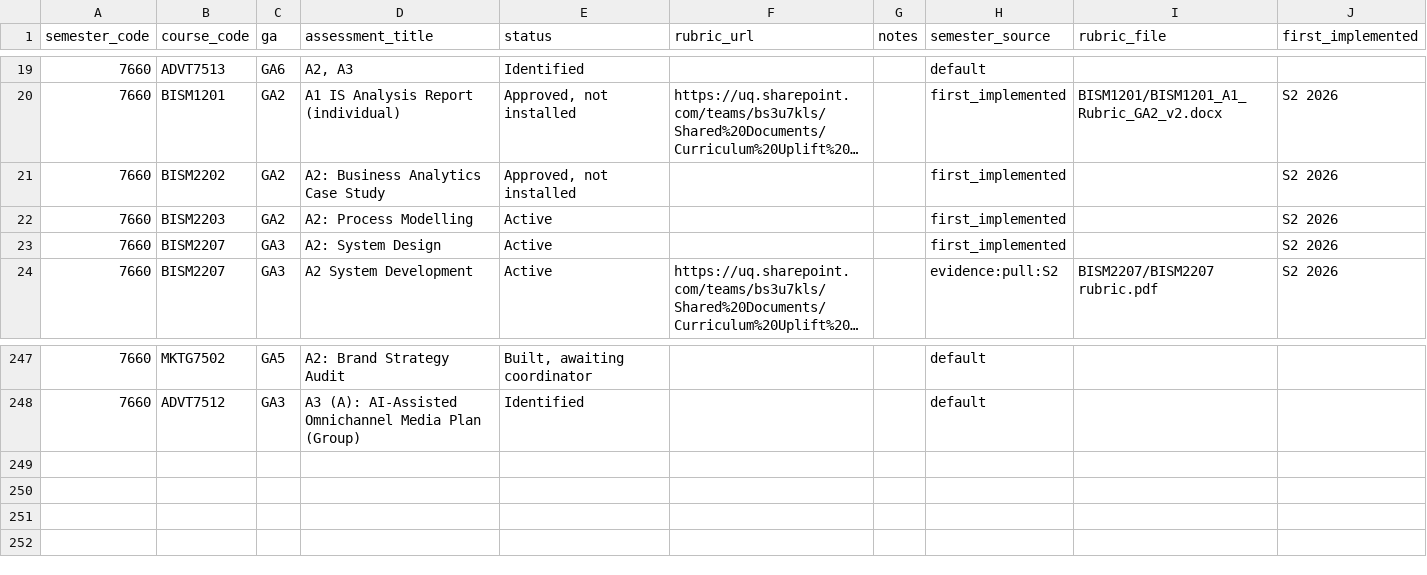
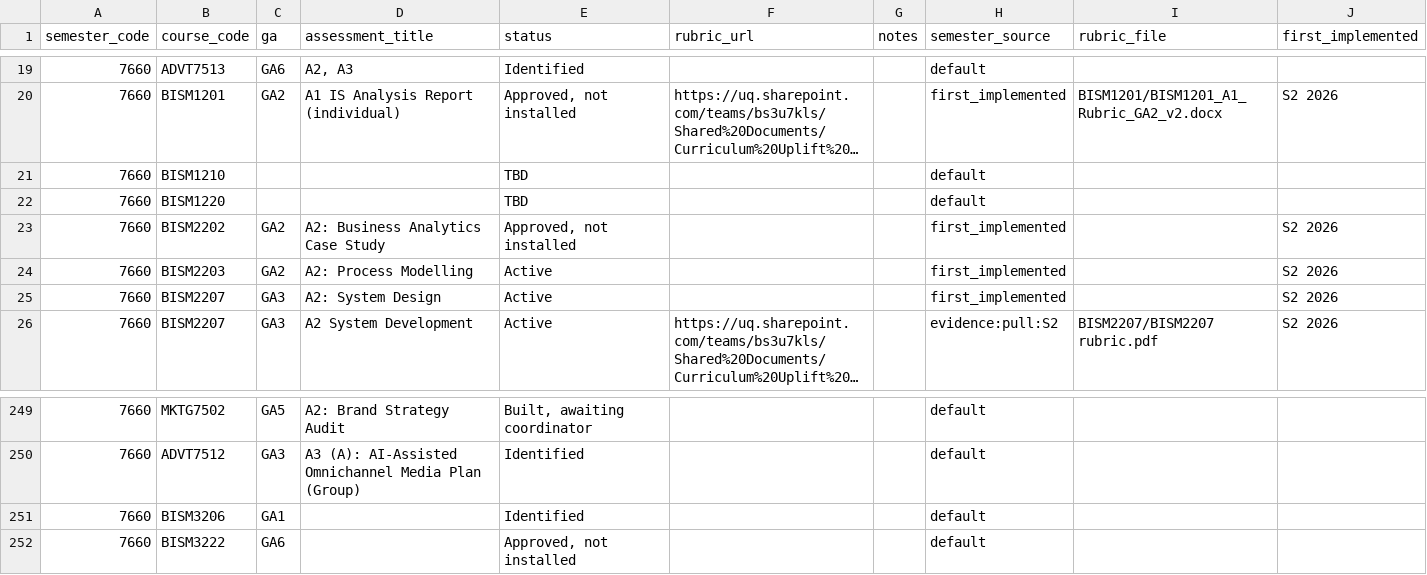
Before and after one commit to UQ-Business-School/uqbs-course-profiles, a CSV file: logs/aol-export-report.csv, drawn as a sheet; only a part is shown, gaps mark what is left out; long unchanged cells end in …; the diff names each change by its address in the sheet, - before the commit and + after, or states it on an @@ line.

```diff
--- a/logs/aol-export-report.csv
+++ b/logs/aol-export-report.csv
+row 21: 7660 | BISM1210 |  |  | TBD |  |  | default
+row 22: 7660 | BISM1220 |  |  | TBD |  |  | default
+row 251: 7660 | BISM3206 | GA1 |  | Identified |  |  | default
+row 252: 7660 | BISM3222 | GA6 |  | Approved, not installed |  |  | default
```
Also changed, not shown: taxonomy/aol-template.csv, 1 other file.
